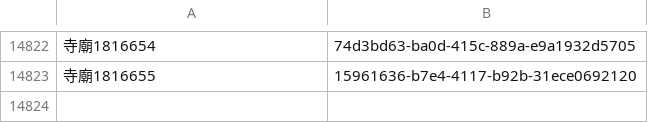
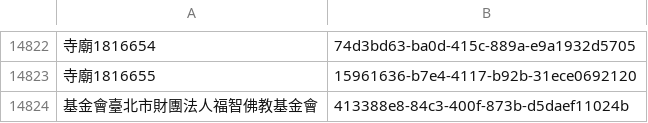
Before and after one commit to kiang/religion, a CSV file: data/uuid.csv, drawn as a sheet; only a part is shown, gaps mark what is left out.

```diff
--- a/data/uuid.csv
+++ b/data/uuid.csv
@@ -14823 +14823,2 @@
 寺廟1816655,15961636-b7e4-4117-b92b-31ece0692120
+基金會臺北市財團法人福智佛教基金會,413388e8-84c3-400f-873b-d5daef11024b
```
Also changed, not shown: data/missing.csv, 23 other files.
